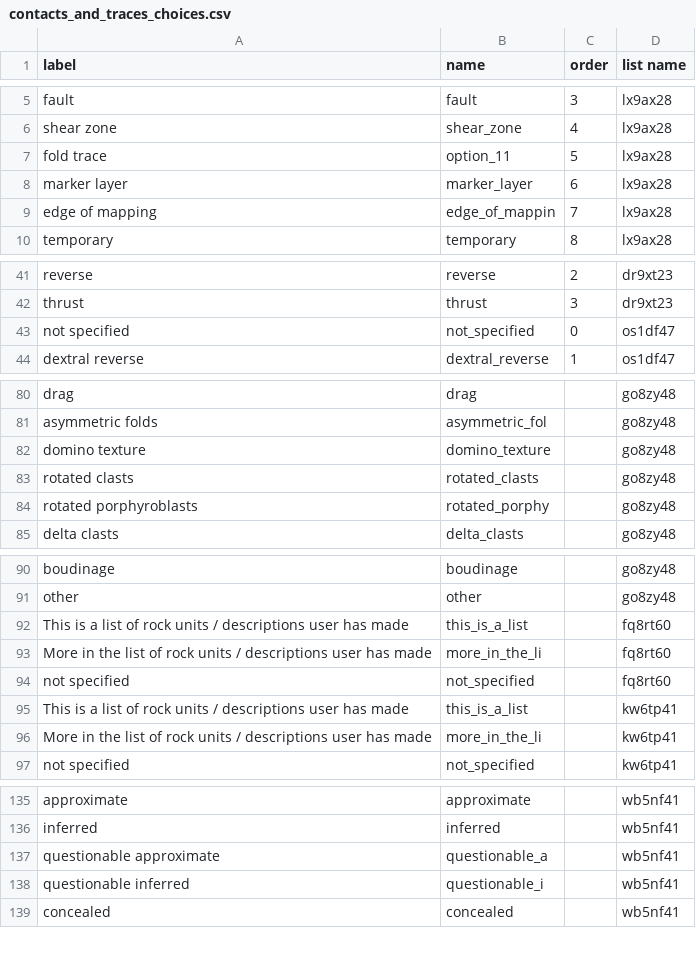
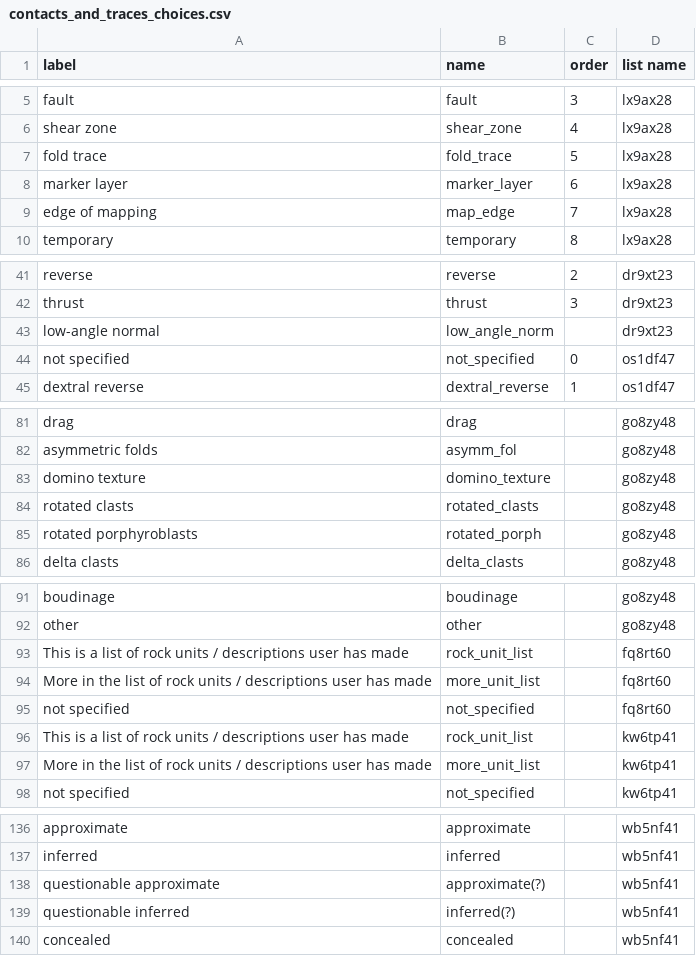
Before and after one commit to StraboSpot/strabo-documents, a CSV file: KoBo Forms/contacts_and_traces_choices.csv, drawn as a sheet; only a part is shown, gaps mark what is left out; addresses are those after the commit; the diff covers the shown part only; the diff names each change by its address in the sheet, - before the commit and + after, or states it on an @@ line.

```diff
--- a/KoBo Forms/contacts_and_traces_choices.csv
+++ b/KoBo Forms/contacts_and_traces_choices.csv
-B7 (name): option_11
+B7 (name): fold_trace
-B9 (name): edge_of_mappin
+B9 (name): map_edge
+row 43: low-angle normal | low_angle_norm |  | dr9xt23
-B82 (name): asymmetric_fol
+B82 (name): asymm_fol
-B85 (name): rotated_porphy
+B85 (name): rotated_porph
-B93 (name): this_is_a_list
+B93 (name): rock_unit_list
-B94 (name): more_in_the_li
+B94 (name): more_unit_list
-B96 (name): this_is_a_list
+B96 (name): rock_unit_list
-B97 (name): more_in_the_li
+B97 (name): more_unit_list
-B138 (name): questionable_a
+B138 (name): approximate(?)
-B139 (name): questionable_i
+B139 (name): inferred(?)
```
Also changed, not shown: 14 edited cells elsewhere in this file, KoBo Forms/contacts_and_traces_survey.csv, KoBo Forms/measurements_and_observations_choices.csv, 9 other files.
